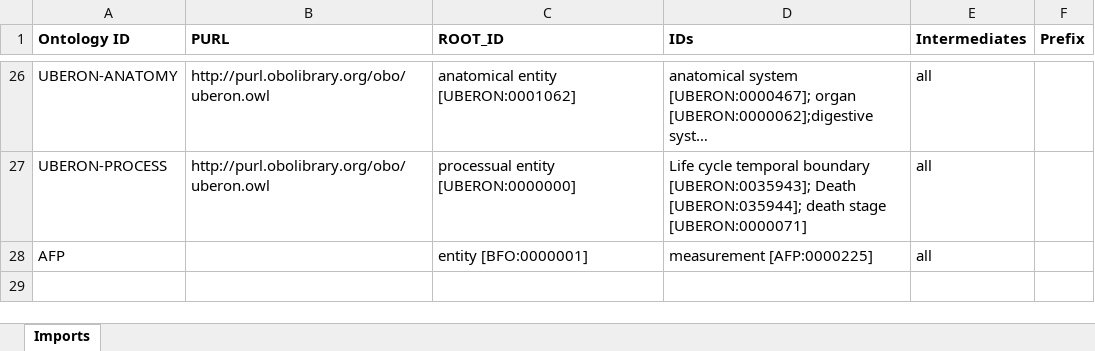
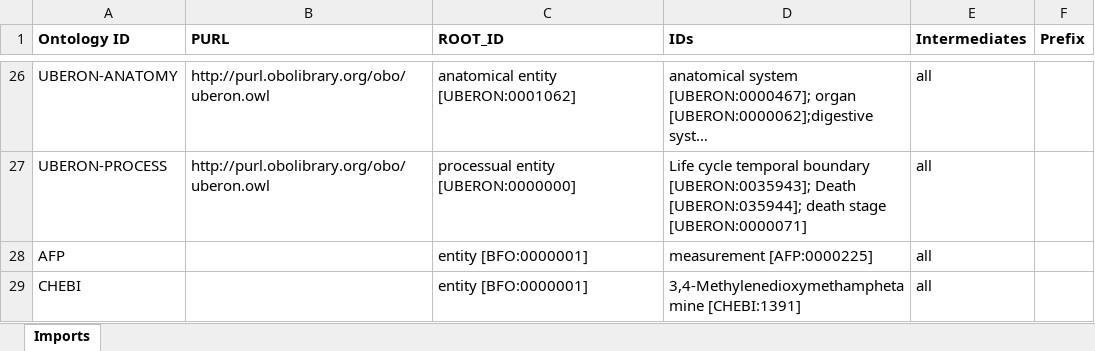
Before and after one commit to b-gehrke/addiction-ontology, an Excel workbook: imports/External_Imports.xlsx, sheet Imports, drawn as a sheet; only a part is shown, gaps mark what is left out; long unchanged cells end in …; values as stored, in another font and other column widths than the file's, no borders; the diff names each change by its address in the sheet, - before the commit and + after, or states it on an @@ line.

Commit message:
Imported 3,4-Methylenedioxymethamphetamine [CHEBI:1391]

```diff
--- a/imports/External_Imports.xlsx (sheet Imports)
+++ b/imports/External_Imports.xlsx (sheet Imports)
+row 29: CHEBI |  | entity [BFO:0000001] | 3,4-Methylenedioxymethamphetamine [CHEBI:1391] | all
```
